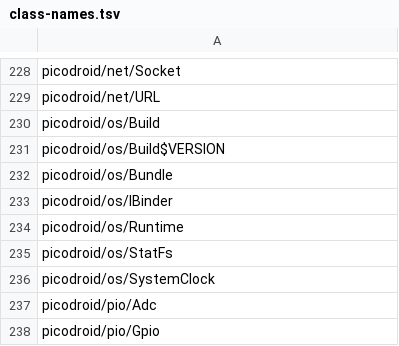
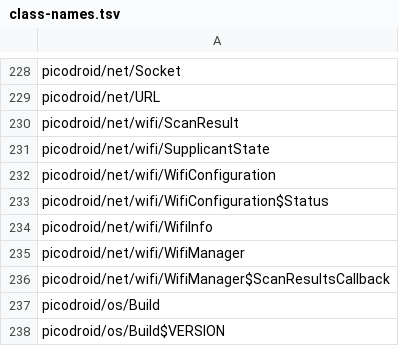
Before and after one commit to shivrajora/picodroid-rs, a TSV file: sdk/class-names.tsv, drawn as a sheet; only a part is shown, gaps mark what is left out; the shorter side is filled out with more unchanged rows.

```diff
--- a/sdk/class-names.tsv
+++ b/sdk/class-names.tsv
@@ -229,2 +229,9 @@ picodroid/net/Socket
 picodroid/net/URL
+picodroid/net/wifi/ScanResult
+picodroid/net/wifi/SupplicantState
+picodroid/net/wifi/WifiConfiguration
+picodroid/net/wifi/WifiConfiguration$Status
+picodroid/net/wifi/WifiInfo
+picodroid/net/wifi/WifiManager
+picodroid/net/wifi/WifiManager$ScanResultsCallback
 picodroid/os/Build
```
Also changed, not shown: sdk/member-names.tsv, 51 other files.
